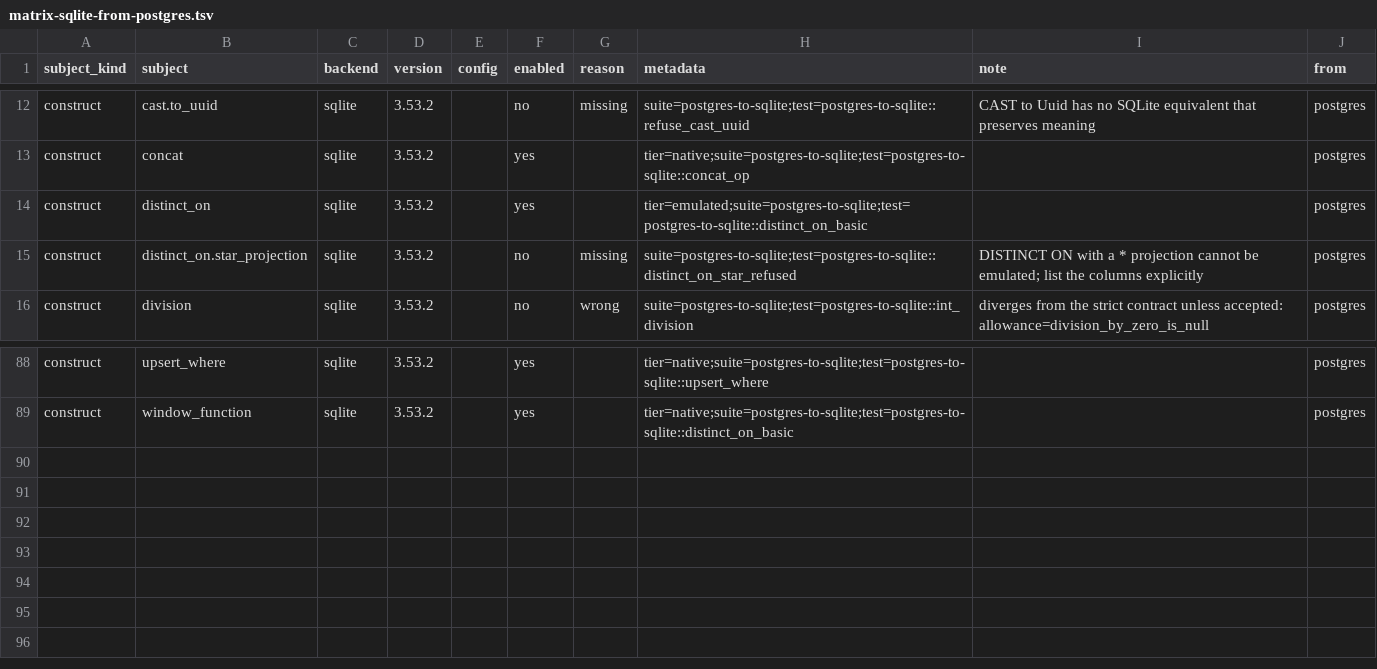
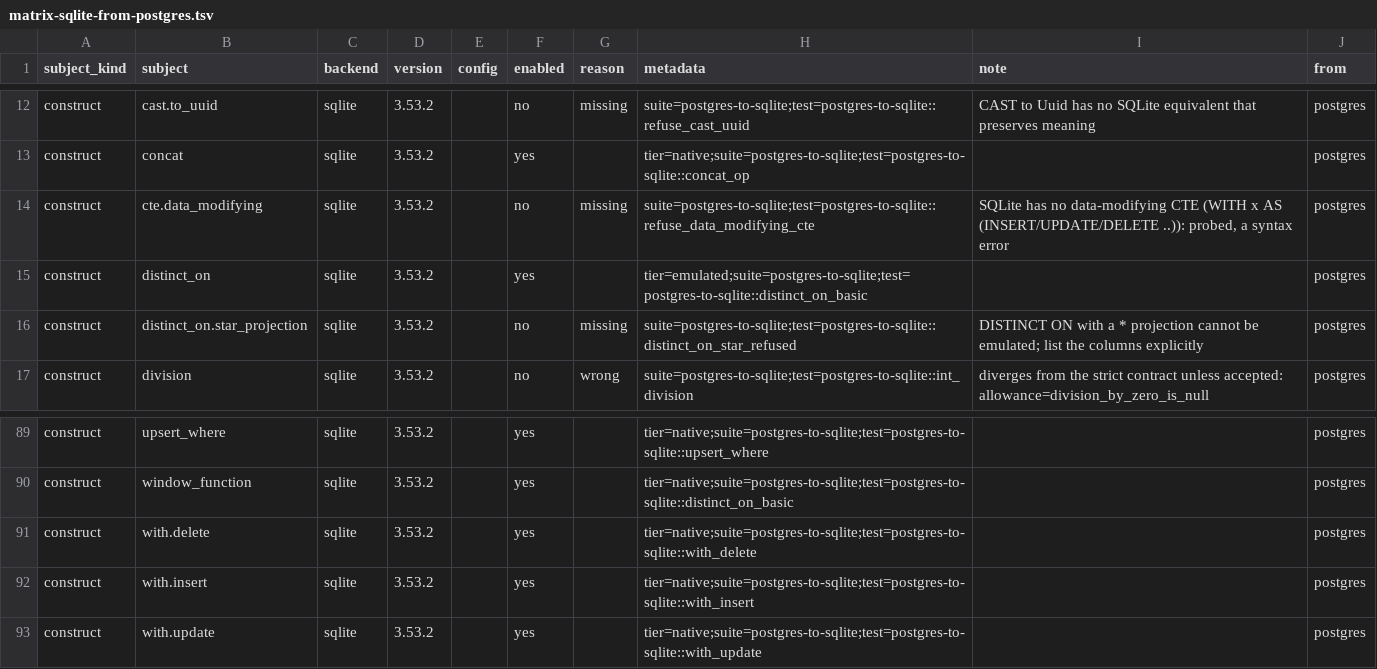
Before and after one commit to ThinkersJournal/unisql, a TSV file: crates/unisql-dialect-sqlite/matrix-sqlite-from-postgres.tsv, drawn as a sheet; only a part is shown, gaps mark what is left out.

```diff
--- a/crates/unisql-dialect-sqlite/matrix-sqlite-from-postgres.tsv
+++ b/crates/unisql-dialect-sqlite/matrix-sqlite-from-postgres.tsv
@@ -13,2 +13,3 @@ construct	cast.to_uuid	sqlite	3.53.2		no	missing	suite=postgres-to-sqlite;test=p
 construct	concat	sqlite	3.53.2		yes		tier=native;suite=postgres-to-sqlite;test=postgres-to-sqlite::concat_op		postgres
+construct	cte.data_modifying	sqlite	3.53.2		no	missing	suite=postgres-to-sqlite;test=postgres-to-sqlite::refuse_data_modifying_cte	SQLite has no data-modifying CTE (WITH x AS (INSERT/UPDATE/DELETE ..)): probed, a syntax error	postgres
 construct	distinct_on	sqlite	3.53.2		yes		tier=emulated;suite=postgres-to-sqlite;test=postgres-to-sqlite::distinct_on_basic		postgres
@@ -89 +90,4 @@ construct	upsert_where	sqlite	3.53.2		yes		tier=native;suite=postgres-to-sqlite;
 construct	window_function	sqlite	3.53.2		yes		tier=native;suite=postgres-to-sqlite;test=postgres-to-sqlite::distinct_on_basic		postgres
+construct	with.delete	sqlite	3.53.2		yes		tier=native;suite=postgres-to-sqlite;test=postgres-to-sqlite::with_delete		postgres
+construct	with.insert	sqlite	3.53.2		yes		tier=native;suite=postgres-to-sqlite;test=postgres-to-sqlite::with_insert		postgres
+construct	with.update	sqlite	3.53.2		yes		tier=native;suite=postgres-to-sqlite;test=postgres-to-sqlite::with_update		postgres
```
Also changed, not shown: crates/unisql-dialect-mysql/matrix-mariadb-from-postgres.tsv, crates/unisql-dialect-mysql/matrix-mysql-from-postgres.tsv, 21 other files.
